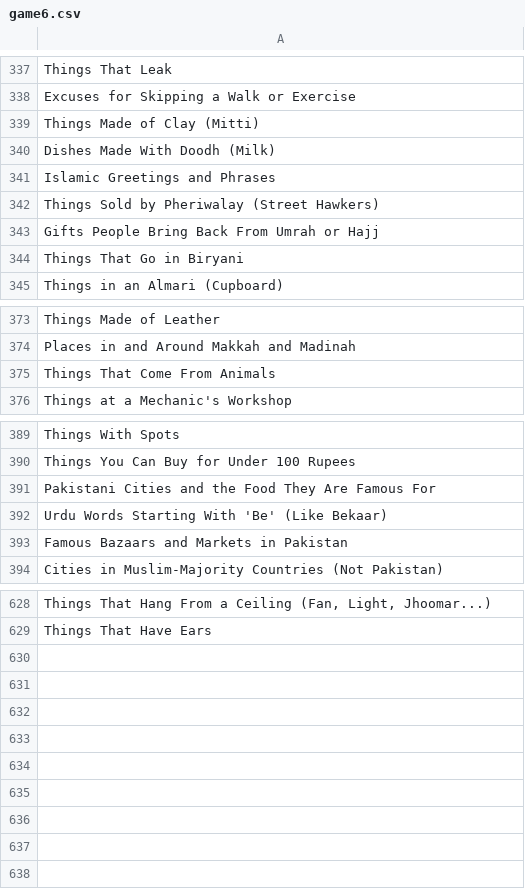
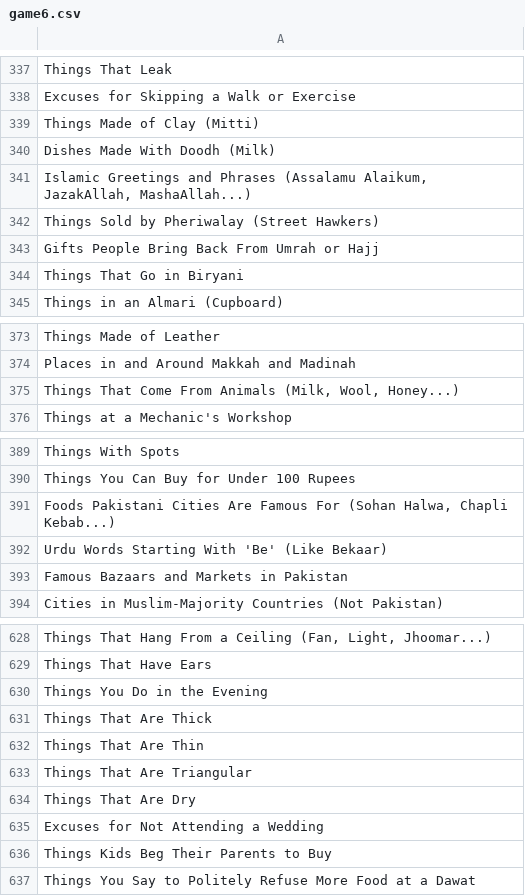
Before and after one commit to theshabab/jorbox, a CSV file: data/seed/data/game6.csv, drawn as a sheet; only a part is shown, gaps mark what is left out; the diff names each change by its address in the sheet, - before the commit and + after, or states it on an @@ line.

```diff
--- a/data/seed/data/game6.csv
+++ b/data/seed/data/game6.csv
-A341: …and Phrases
+A341: …and Phrases (Assalamu Alaikum, JazakAllah, MashaAllah...)
-A375: Things That Come From Animals
+A375: Things That Come From Animals (Milk, Wool, Honey...)
-A391: Pakistani Cities and the Food They Are Famous For
+A391: Foods Pakistani Cities Are Famous For (Sohan Halwa, Chapli Kebab...)
+row 630: Things You Do in the Evening
+row 631: Things That Are Thick
+row 632: Things That Are Thin
+row 633: Things That Are Triangular
+row 634: Things That Are Dry
+row 635: Excuses for Not Attending a Wedding
+row 636: Things Kids Beg Their Parents to Buy
+row 637: Things You Say to Politely Refuse More Food at a Dawat
```
Also changed, not shown: data/seed/data/game12.csv, data/seed/data/game7.csv, 5 other files.
